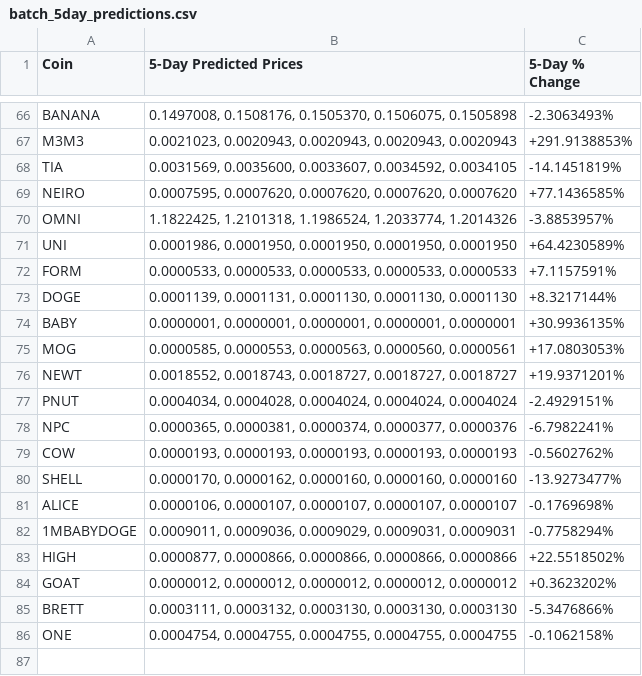
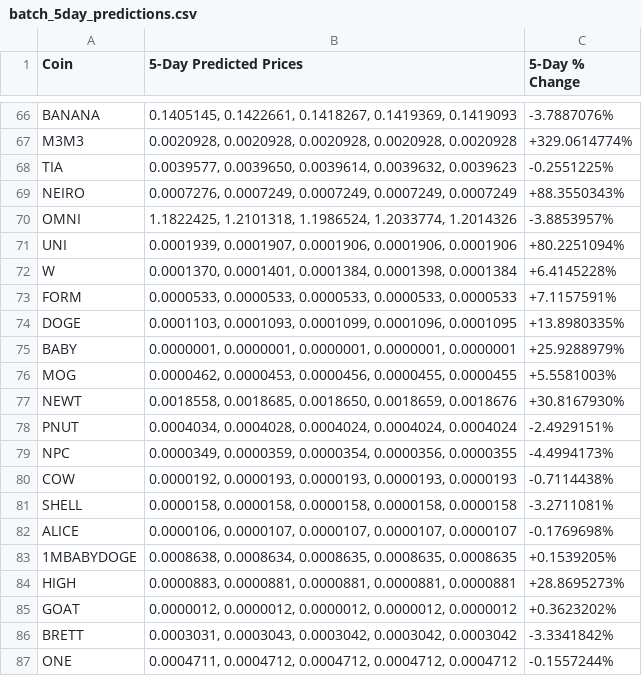
Before and after one commit to tamonashroy/price-prediction-app, a CSV file: batch_5day_predictions.csv, drawn as a sheet; only a part is shown, gaps mark what is left out; addresses are those after the commit; the diff covers the shown part only; the diff names each change by its address in the sheet, - before the commit and + after, or states it on an @@ line.

```diff
--- a/batch_5day_predictions.csv
+++ b/batch_5day_predictions.csv
-B66 (5-Day Predicted Prices): 0.1497008, 0.1508176, 0.1505370, 0.1506075, 0.1505898
+B66 (5-Day Predicted Prices): 0.1405145, 0.1422661, 0.1418267, 0.1419369, 0.1419093
-C66 (5-Day % Change): -2.3063493%
+C66 (5-Day % Change): -3.7887076%
-B67 (5-Day Predicted Prices): 0.0021023, 0.0020943, 0.0020943, 0.0020943, 0.0020943
+B67 (5-Day Predicted Prices): 0.0020928, 0.0020928, 0.0020928, 0.0020928, 0.0020928
-C67 (5-Day % Change): +291.9138853%
+C67 (5-Day % Change): +329.0614774%
-B68 (5-Day Predicted Prices): 0.0031569, 0.0035600, 0.0033607, 0.0034592, 0.0034105
+B68 (5-Day Predicted Prices): 0.0039577, 0.0039650, 0.0039614, 0.0039632, 0.0039623
-C68 (5-Day % Change): -14.1451819%
+C68 (5-Day % Change): -0.2551225%
-B69 (5-Day Predicted Prices): 0.0007595, 0.0007620, 0.0007620, 0.0007620, 0.0007620
+B69 (5-Day Predicted Prices): 0.0007276, 0.0007249, 0.0007249, 0.0007249, 0.0007249
-C69 (5-Day % Change): +77.1436585%
+C69 (5-Day % Change): +88.3550343%
-B71 (5-Day Predicted Prices): 0.0001986, 0.0001950, 0.0001950, 0.0001950, 0.0001950
+B71 (5-Day Predicted Prices): 0.0001939, 0.0001907, 0.0001906, 0.0001906, 0.0001906
-C71 (5-Day % Change): +64.4230589%
+C71 (5-Day % Change): +80.2251094%
+row 72: W | 0.0001370, 0.0001401, 0.0001384, 0.0001398, 0.0001384 | +6.4145228%
-B74 (5-Day Predicted Prices): 0.0001139, 0.0001131, 0.0001130, 0.0001130, 0.0001130
+B74 (5-Day Predicted Prices): 0.0001103, 0.0001093, 0.0001099, 0.0001096, 0.0001095
-C74 (5-Day % Change): +8.3217144%
+C74 (5-Day % Change): +13.8980335%
-C75 (5-Day % Change): +30.9936135%
+C75 (5-Day % Change): +25.9288979%
-B76 (5-Day Predicted Prices): 0.0000585, 0.0000553, 0.0000563, 0.0000560, 0.0000561
+B76 (5-Day Predicted Prices): 0.0000462, 0.0000453, 0.0000456, 0.0000455, 0.0000455
-C76 (5-Day % Change): +17.0803053%
+C76 (5-Day % Change): +5.5581003%
-B77 (5-Day Predicted Prices): 0.0018552, 0.0018743, 0.0018727, 0.0018727, 0.0018727
+B77 (5-Day Predicted Prices): 0.0018558, 0.0018685, 0.0018650, 0.0018659, 0.0018676
-C77 (5-Day % Change): +19.9371201%
+C77 (5-Day % Change): +30.8167930%
-B79 (5-Day Predicted Prices): 0.0000365, 0.0000381, 0.0000374, 0.0000377, 0.0000376
+B79 (5-Day Predicted Prices): 0.0000349, 0.0000359, 0.0000354, 0.0000356, 0.0000355
-C79 (5-Day % Change): -6.7982241%
+C79 (5-Day % Change): -4.4994173%
-B80 (5-Day Predicted Prices): 0.0000193, 0.0000193, 0.0000193,…
+B80 (5-Day Predicted Prices): 0.0000192, 0.0000193, 0.0000193,…
-C80 (5-Day % Change): -0.5602762%
+C80 (5-Day % Change): -0.7114438%
-B81 (5-Day Predicted Prices): 0.0000170, 0.0000162, 0.0000160, 0.0000160, 0.0000160
+B81 (5-Day Predicted Prices): 0.0000158, 0.0000158, 0.0000158, 0.0000158, 0.0000158
-C81 (5-Day % Change): -13.9273477%
+C81 (5-Day % Change): -3.2711081%
-B83 (5-Day Predicted Prices): 0.0009011, 0.0009036, 0.0009029, 0.0009031, 0.0009031
+B83 (5-Day Predicted Prices): 0.0008638, 0.0008634, 0.0008635, 0.0008635, 0.0008635
-C83 (5-Day % Change): -0.7758294%
+C83 (5-Day % Change): +0.1539205%
-B84 (5-Day Predicted Prices): 0.0000877, 0.0000866, 0.0000866, 0.0000866, 0.0000866
+B84 (5-Day Predicted Prices): 0.0000883, 0.0000881, 0.0000881, 0.0000881, 0.0000881
-C84 (5-Day % Change): +22.5518502%
+C84 (5-Day % Change): +28.8695273%
-B86 (5-Day Predicted Prices): 0.0003111, 0.0003132, 0.0003130, 0.0003130, 0.0003130
+B86 (5-Day Predicted Prices): 0.0003031, 0.0003043, 0.0003042, 0.0003042, 0.0003042
-C86 (5-Day % Change): -5.3476866%
+C86 (5-Day % Change): -3.3341842%
-B87 (5-Day Predicted Prices): 0.0004754, 0.0004755, 0.0004755, 0.0004755, 0.0004755
+B87 (5-Day Predicted Prices): 0.0004711, 0.0004712, 0.0004712, 0.0004712, 0.0004712
-C87 (5-Day % Change): -0.1062158%
+C87 (5-Day % Change): -0.1557244%
```
Also changed, not shown: 128 edited cells elsewhere in this file, batch_last5_actual_vs_predicted.csv, positions_actual_vs_predicted.csv, 2 other files.
